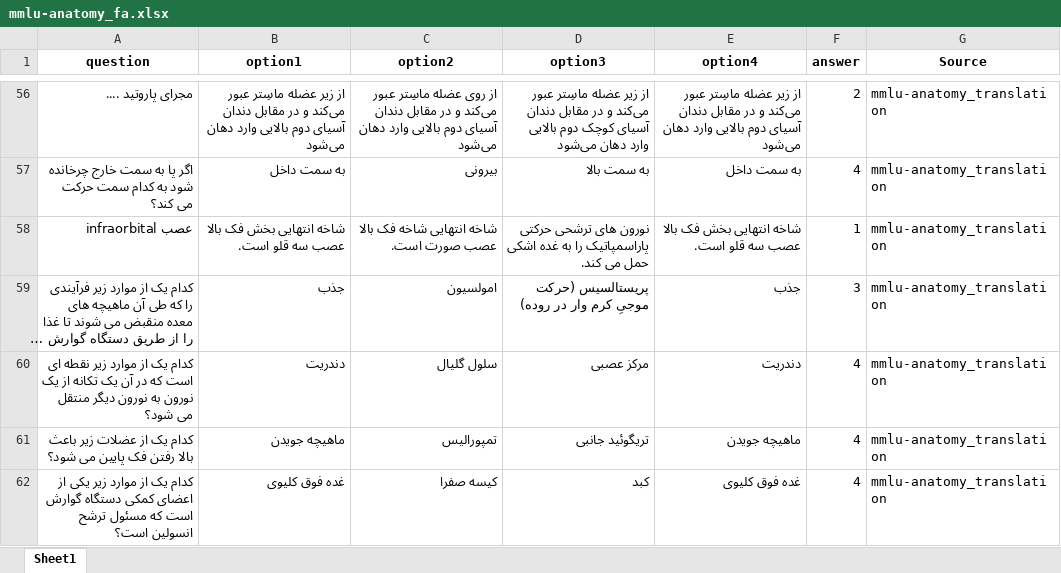
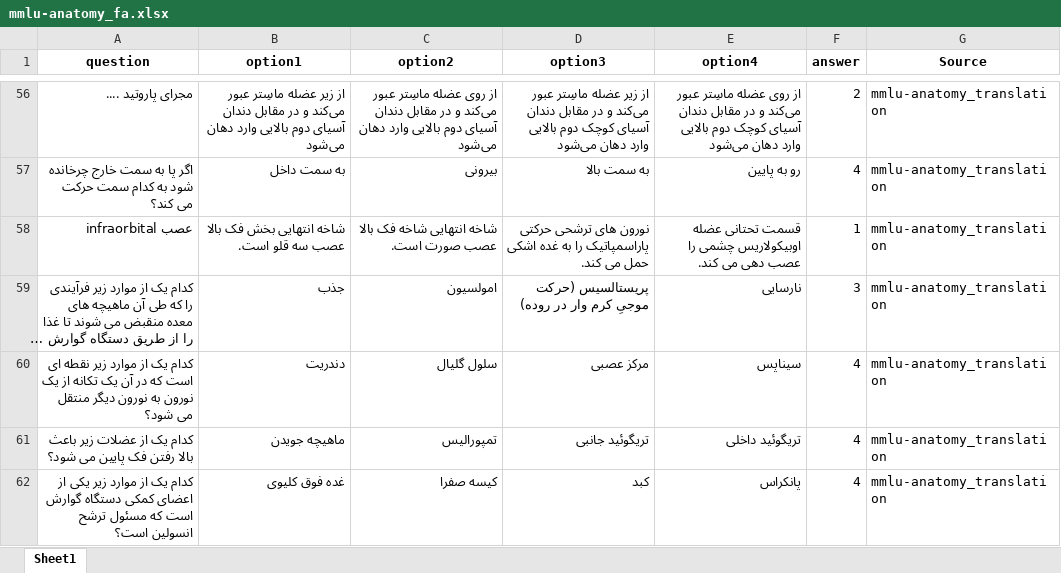
Before and after one commit to Mehrdadghassabi/Gaokerena-V, an Excel workbook: Dataset/MMLU_fa/mmlu-anatomy_fa.xlsx, sheet Sheet1, drawn as a sheet; only a part is shown, gaps mark what is left out; long unchanged cells end in …; values as stored, in another font and other column widths than the file's, no borders; the diff covers the shown part only; the diff names each change by its address in the sheet, - before the commit and + after, or states it on an @@ line.

```diff
--- a/Dataset/MMLU_fa/mmlu-anatomy_fa.xlsx (sheet Sheet1)
+++ b/Dataset/MMLU_fa/mmlu-anatomy_fa.xlsx (sheet Sheet1)
-E56 (option4): از زیر عضله ماسِتر عبور می‌کند و در مقابل دندان آسیای دوم بالایی…
+E56 (option4): از روی عضله ماسِتر عبور می‌کند و در مقابل دندان آسیای کوچک دوم بالایی…
-E57 (option4): به سمت داخل
+E57 (option4): رو به پایین
-E58 (option4): شاخه انتهایی بخش فک بالا عصب سه قلو است.
+E58 (option4): قسمت تحتانی عضله اوبیکولاریس چشمی را عصب دهی می کند.
-E59 (option4): جذب
+E59 (option4): نارسایی
-E60 (option4): دندریت
+E60 (option4): سیناپس
-E61 (option4): ماهیچه جویدن
+E61 (option4): تریگوئید داخلی
-E62 (option4): غده فوق کلیوی
+E62 (option4): پانکراس
```
Also changed, not shown: 1 added row, 1 removed row and 128 edited cells elsewhere in this sheet.
